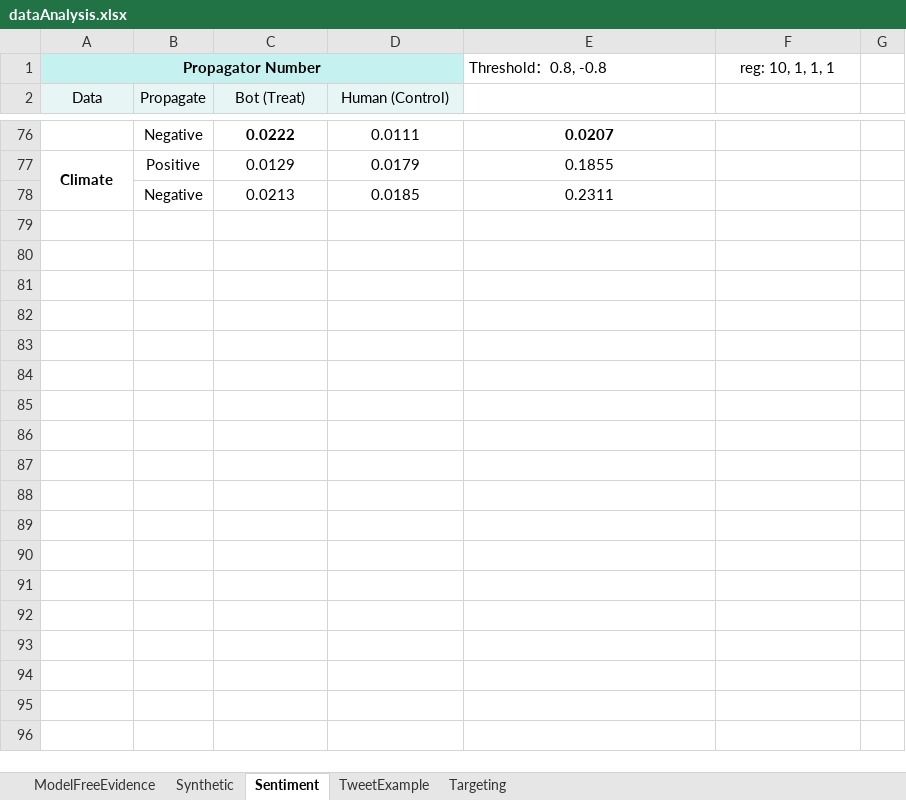
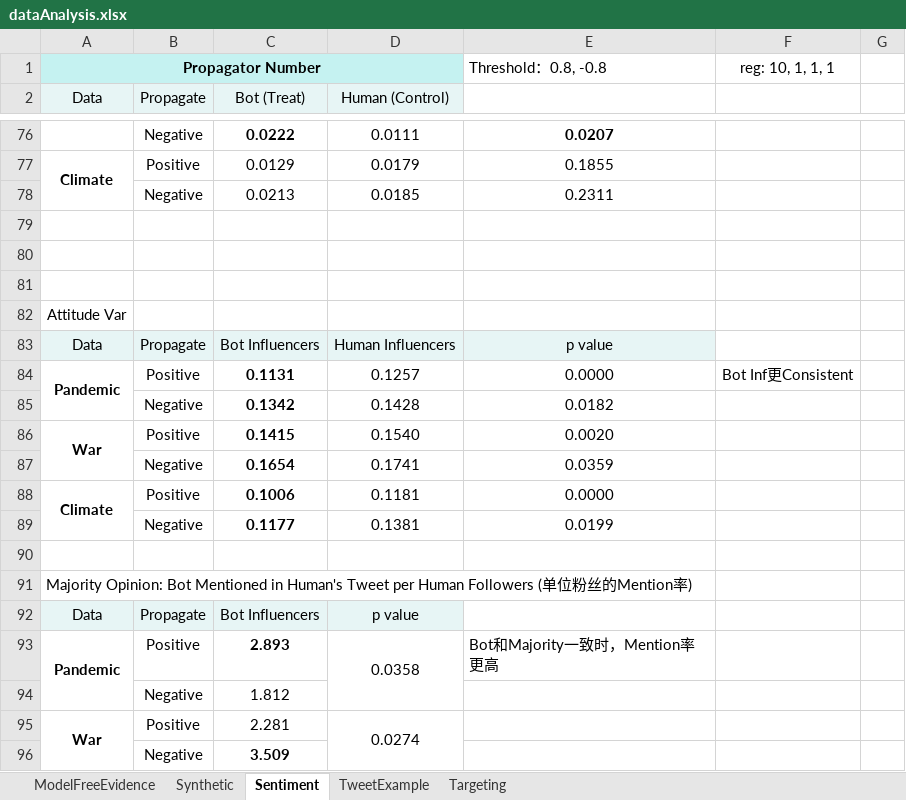
Before and after one commit to ZaccWu/botImpact, an Excel workbook: dataAnalysis.xlsx, sheet Sentiment, drawn as a sheet; only a part is shown, gaps mark what is left out; values as stored, in another font and other column widths than the file's, no borders; the diff names each change by its address in the sheet, - before the commit and + after, or states it on an @@ line.

```diff
--- a/dataAnalysis.xlsx (sheet Sentiment)
+++ b/dataAnalysis.xlsx (sheet Sentiment)
+row 79: (empty)
+row 80: (empty)
+row 81: (empty)
+row 82: Attitude Var
+row 83: Data | Propagate | Bot Influencers | Human Influencers | p value
+row 84: Pandemic | Positive | 0.1131 | 0.1257 | 0.0000 | Bot Inf更Consistent
+row 85:  | Negative | 0.1342 | 0.1428 | 0.0182
+row 86: War | Positive | 0.1415 | 0.1540 | 0.0020
+row 87:  | Negative | 0.1654 | 0.1741 | 0.0359
+row 88: Climate | Positive | 0.1006 | 0.1181 | 0.0000
+row 89:  | Negative | 0.1177 | 0.1381 | 0.0199
+row 90: (empty)
+row 91: Majority Opinion: Bot Mentioned in Human's Tweet per Human Followers (单位粉丝的Mention率)
+row 92: Data | Propagate | Bot Influencers | p value
+row 93: Pandemic | Positive | 2.893 | 0.0358 | Bot和Majority一致时，Mention率更高
+row 94:  | Negative | 1.812
+row 95: War | Positive | 2.281 | 0.0274
+row 96:  | Negative | 3.509
```
Also changed, not shown: sheet Synthetic, 实验文档.xlsx, 1 other file.
